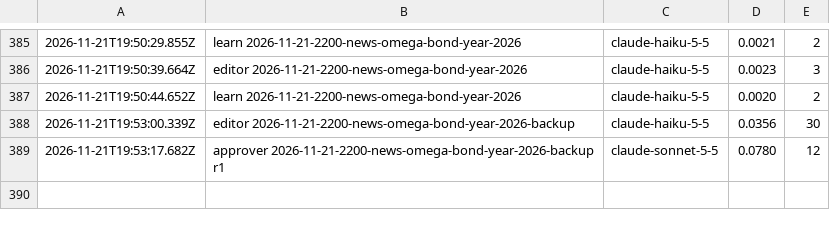
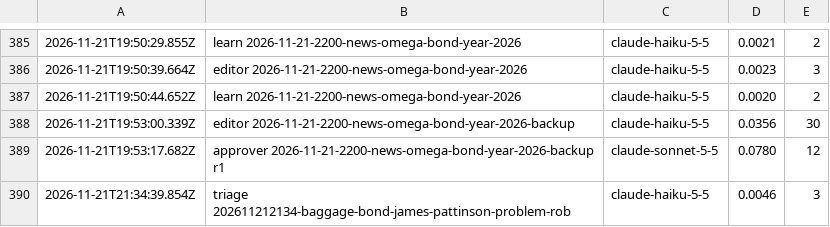
Before and after one commit to nmkr321/watchwireco, a TSV file: watch-wire-engine/logs/costs.tsv, drawn as a sheet; only a part is shown, gaps mark what is left out.

Commit message:
engine: tick  2026-11-21T21:34Z

```diff
--- a/watch-wire-engine/logs/costs.tsv
+++ b/watch-wire-engine/logs/costs.tsv
@@ -389 +389,2 @@
 2026-11-21T19:53:17.682Z	approver 2026-11-21-2200-news-omega-bond-year-2026-backup r1	claude-sonnet-5-5	0.0780	12
+2026-11-21T21:34:39.854Z	triage 202611212134-baggage-bond-james-pattinson-problem-rob	claude-haiku-5-5	0.0046	3
```
Also changed, not shown: 4 other files.
